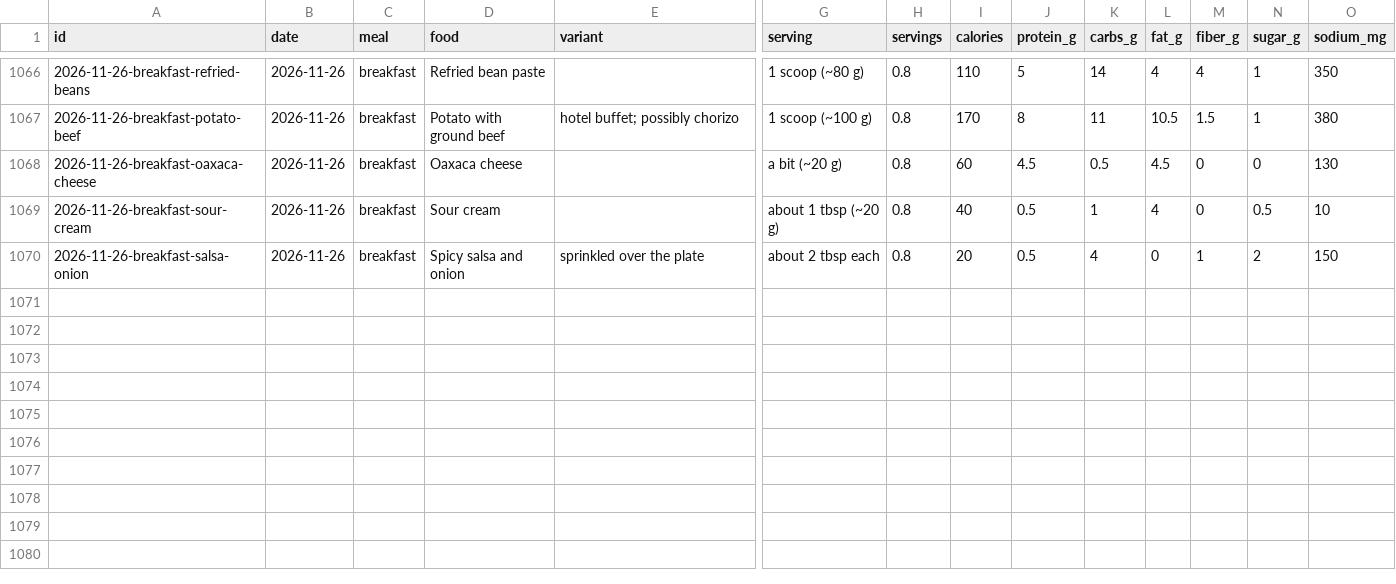
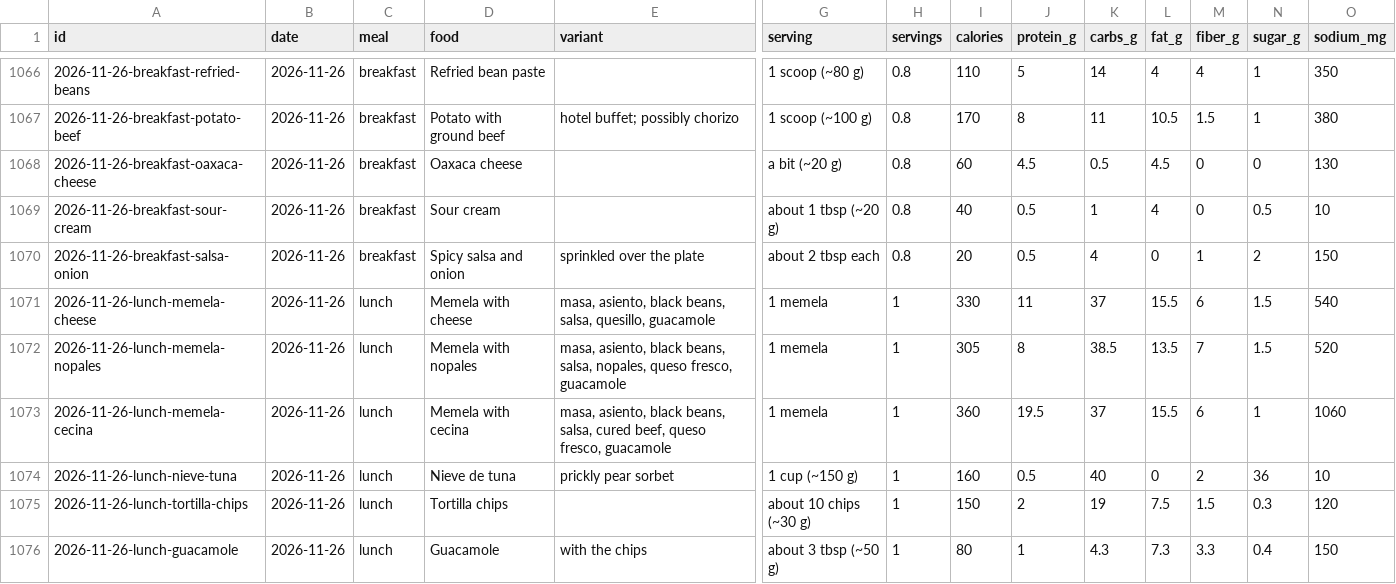
Before and after one commit to soldoutbudokan/Health, a CSV file: data/log.csv, drawn as a sheet; only a part is shown, gaps mark what is left out; rows hold the shown columns only; the diff names each change by its address in the sheet, - before the commit and + after, or states it on an @@ line.

Commit message:
Log Nov 26 lunch: three memelas (cheese, nopales, cecina) with guacamole, a nieve de tuna, and about 10 chips with guacamole

```diff
--- a/data/log.csv
+++ b/data/log.csv
+row 1071: 2026-11-26-lunch-memela-cheese | 2026-11-26 | lunch | Memela with cheese | masa, asiento, black beans, salsa, quesillo, guacamole | 1 memela | 1 | 330 | 11 | 37 | 15.5 | 6 | 1.5 | 540
+row 1072: 2026-11-26-lunch-memela-nopales | 2026-11-26 | lunch | Memela with nopales | masa, asiento, black beans, salsa, nopales, queso fresco, guacamole | 1 memela | 1 | 305 | 8 | 38.5 | 13.5 | 7 | 1.5 | 520
+row 1073: 2026-11-26-lunch-memela-cecina | 2026-11-26 | lunch | Memela with cecina | masa, asiento, black beans, salsa, cured beef, queso fresco, guacamole | 1 memela | 1 | 360 | 19.5 | 37 | 15.5 | 6 | 1 | 1060
+row 1074: 2026-11-26-lunch-nieve-tuna | 2026-11-26 | lunch | Nieve de tuna | prickly pear sorbet | 1 cup (~150 g) | 1 | 160 | 0.5 | 40 | 0 | 2 | 36 | 10
+row 1075: 2026-11-26-lunch-tortilla-chips | 2026-11-26 | lunch | Tortilla chips |  | about 10 chips (~30 g) | 1 | 150 | 2 | 19 | 7.5 | 1.5 | 0.3 | 120
+row 1076: 2026-11-26-lunch-guacamole | 2026-11-26 | lunch | Guacamole | with the chips | about 3 tbsp (~50 g) | 1 | 80 | 1 | 4.3 | 7.3 | 3.3 | 0.4 | 150
```
